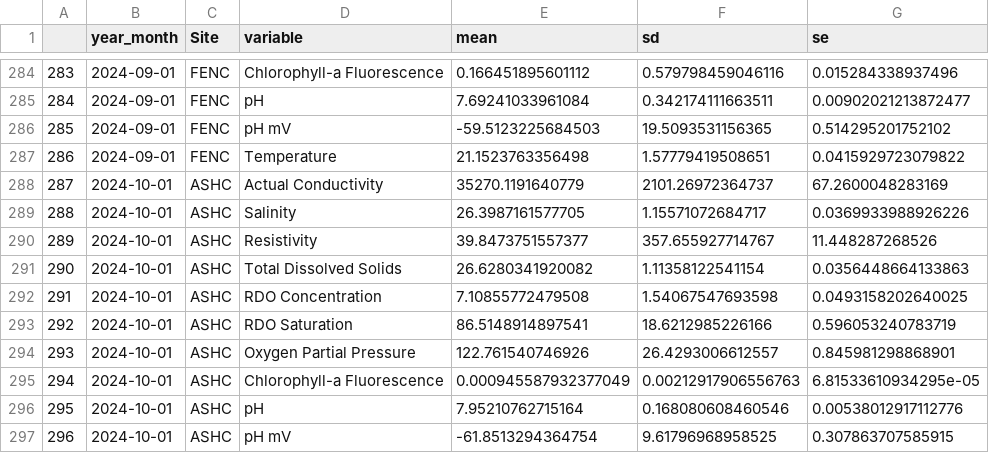
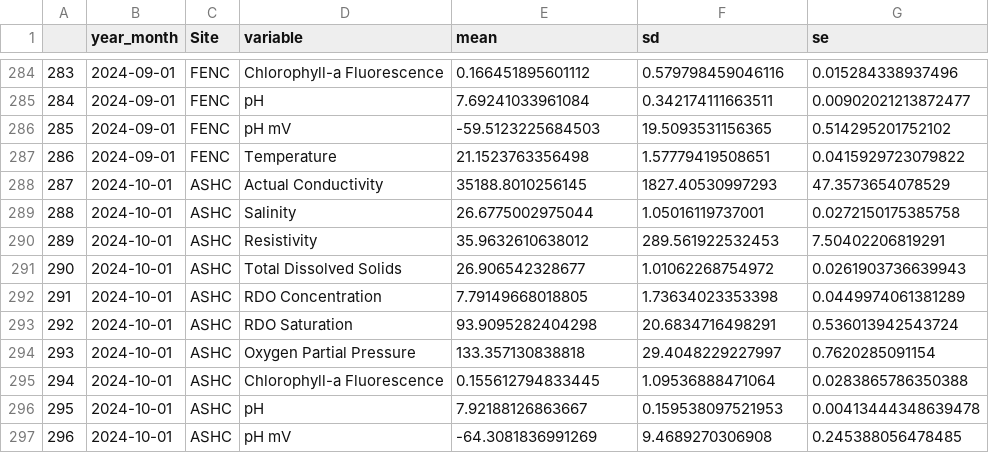
Before and after one commit to NEFSC/EAD-ASEB_EPA_LISS_Disease_Surveillance, a CSV file: Sonde_Data/output/Sonde_monthly_means_CT_long.csv, drawn as a sheet; only a part is shown, gaps mark what is left out; the diff covers the shown part only; the diff names each change by its address in the sheet, - before the commit and + after, or states it on an @@ line.

```diff
--- a/Sonde_Data/output/Sonde_monthly_means_CT_long.csv
+++ b/Sonde_Data/output/Sonde_monthly_means_CT_long.csv
-E288 (mean): 35270.1191640779
+E288 (mean): 35188.8010256145
-F288 (sd): 2101.26972364737
+F288 (sd): 1827.40530997293
-G288 (se): 67.2600048283169
+G288 (se): 47.3573654078529
-E289 (mean): 26.3987161577705
+E289 (mean): 26.6775002975044
-F289 (sd): 1.15571072684717
+F289 (sd): 1.05016119737001
-G289 (se): 0.0369933988926226
+G289 (se): 0.0272150175385758
-E290 (mean): 39.8473751557377
+E290 (mean): 35.9632610638012
-F290 (sd): 357.655927714767
+F290 (sd): 289.561922532453
-G290 (se): 11.448287268526
+G290 (se): 7.50402206819291
-E291 (mean): 26.6280341920082
+E291 (mean): 26.906542328677
-F291 (sd): 1.11358122541154
+F291 (sd): 1.01062268754972
-G291 (se): 0.0356448664133863
+G291 (se): 0.0261903736639943
-E292 (mean): 7.10855772479508
+E292 (mean): 7.79149668018805
-F292 (sd): 1.54067547693598
+F292 (sd): 1.73634023353398
-G292 (se): 0.0493158202640025
+G292 (se): 0.0449974061381289
-E293 (mean): 86.5148914897541
+E293 (mean): 93.9095282404298
-F293 (sd): 18.6212985226166
+F293 (sd): 20.6834716498291
-G293 (se): 0.596053240783719
+G293 (se): 0.536013942543724
-E294 (mean): 122.761540746926
+E294 (mean): 133.357130838818
-F294 (sd): 26.4293006612557
+F294 (sd): 29.4048229227997
-G294 (se): 0.845981298868901
+G294 (se): 0.7620285091154
-E295 (mean): 0.000945587932377049
+E295 (mean): 0.155612794833445
-F295 (sd): 0.00212917906556763
+F295 (sd): 1.09536888471064
-G295 (se): 6.81533610934295e-05
+G295 (se): 0.0283865786350388
-E296 (mean): 7.95210762715164
+E296 (mean): 7.92188126863667
-F296 (sd): 0.168080608460546
+F296 (sd): 0.159538097521953
-G296 (se): 0.00538012917112776
+G296 (se): 0.00413444348639478
-E297 (mean): -61.8513294364754
+E297 (mean): -64.3081836991269
-F297 (sd): 9.61796968958525
+F297 (sd): 9.4689270306908
-G297 (se): 0.307863707585915
+G297 (se): 0.245388056478485
```
Also changed, not shown: 11 added rows, 3 edited cells and row numbers in column A elsewhere in this file, Sonde_Data/output/Sonde_monthly_means_CT_wide.csv, 11 other files.
